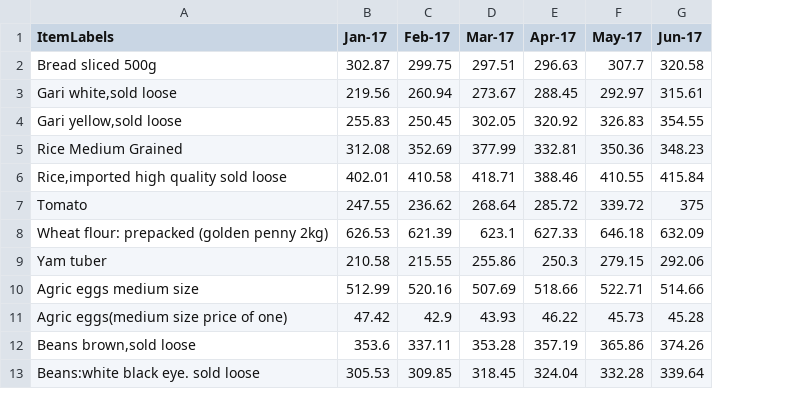
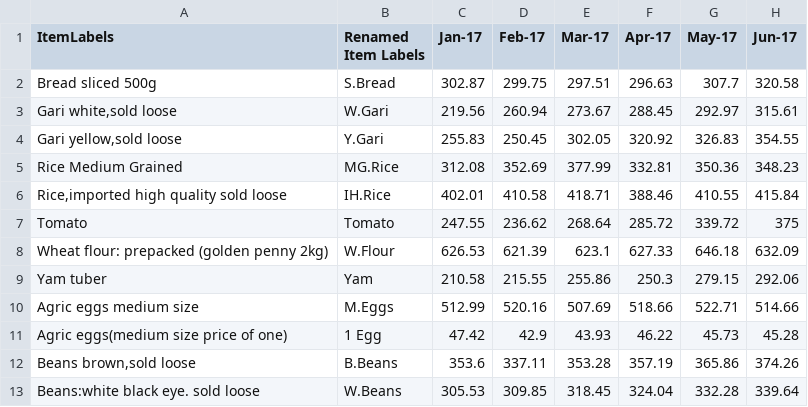
Before and after one commit to Belafrio/jenga-project, a CSV file: cfafrica-_-data-team-_-wanadata-_-nigeria-_-food-prices-_-april-2020-national.csv, drawn as a sheet; only a part is shown; the diff names each change by its address in the sheet, - before the commit and + after, or states it on an @@ line.

Commit message:
Update cfafrica-_-data-team-_-wanadata-_-nigeria-_-food-prices-_-april-2020-national.csv

```diff
--- a/cfafrica-_-data-team-_-wanadata-_-nigeria-_-food-prices-_-april-2020-national.csv
+++ b/cfafrica-_-data-team-_-wanadata-_-nigeria-_-food-prices-_-april-2020-national.csv
+column B (Renamed Item Labels), rows 2-13: S.Bread | W.Gari | Y.Gari | MG.Rice | IH.Rice | Tomato | W.Flour | Yam | M.Eggs | 1 Egg | B.Beans | W.Beans
```
